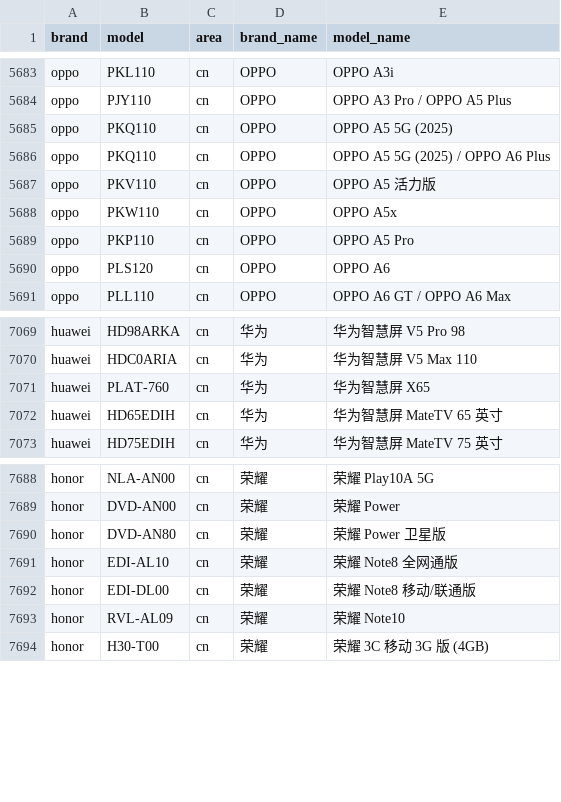
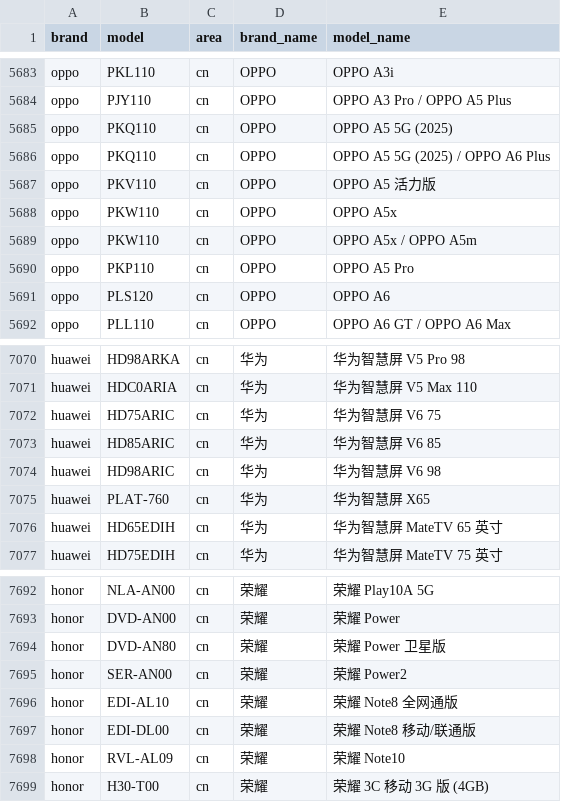
Before and after one commit to ShowMeThe/MobileModels, a CSV file: brand_model.csv, drawn as a sheet; only a part is shown, gaps mark what is left out.

Commit message:
Sync with MobileModels

```diff
--- a/brand_model.csv
+++ b/brand_model.csv
@@ -5688,2 +5688,3 @@ oppo,PKV110,cn,OPPO, OPPO A5 活力版
 oppo,PKW110,cn,OPPO, OPPO A5x
+oppo,PKW110,cn,OPPO, OPPO A5x / OPPO A5m
 oppo,PKP110,cn,OPPO, OPPO A5 Pro
@@ -7070,2 +7071,5 @@ huawei,HD98ARKA,cn,华为, 华为智慧屏 V5 Pro 98
 huawei,HDC0ARIA,cn,华为, 华为智慧屏 V5 Max 110
+huawei,HD75ARIC,cn,华为, 华为智慧屏 V6 75
+huawei,HD85ARIC,cn,华为, 华为智慧屏 V6 85
+huawei,HD98ARIC,cn,华为, 华为智慧屏 V6 98
 huawei,PLAT-760,cn,华为, 华为智慧屏 X65
@@ -7690,2 +7694,3 @@ honor,DVD-AN00,cn,荣耀, 荣耀 Power
 honor,DVD-AN80,cn,荣耀, 荣耀 Power 卫星版
+honor,SER-AN00,cn,荣耀, 荣耀 Power2
 honor,EDI-AL10,cn,荣耀, 荣耀 Note8 全网通版
```
Also changed, not shown: 1 other file.
